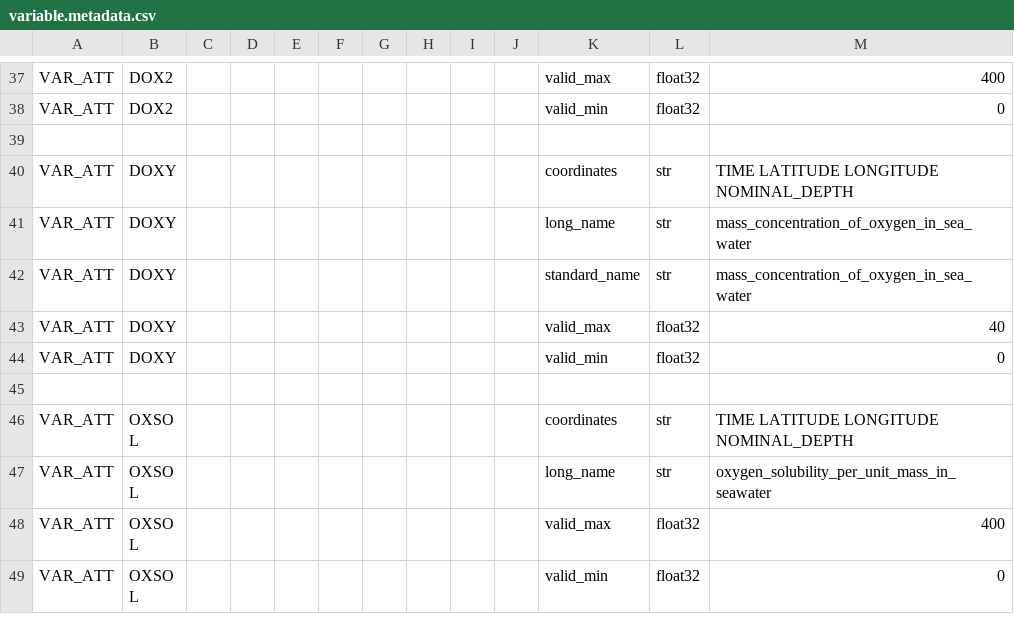
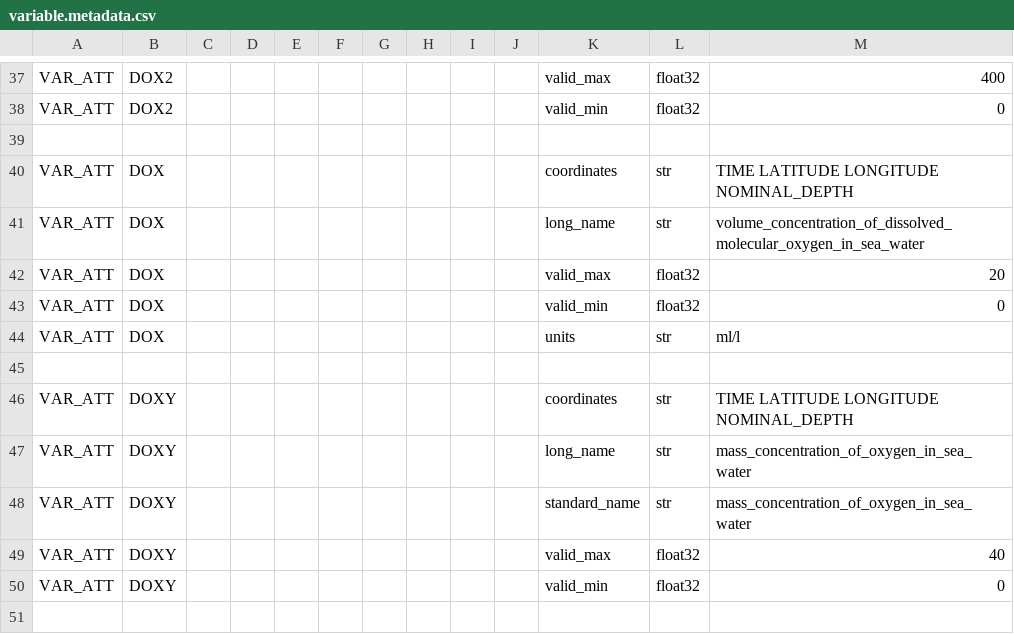
Before and after one commit to petejan/imos-tools, a CSV file: metadata/variable.metadata.csv, drawn as a sheet; only a part is shown, gaps mark what is left out; the shorter side is filled out with more unchanged rows.

```diff
--- a/metadata/variable.metadata.csv
+++ b/metadata/variable.metadata.csv
@@ -39,2 +39,8 @@ VAR_ATT,DOX2,,,,,,,,,valid_min,float32,0
 
+VAR_ATT,DOX,,,,,,,,,coordinates,str,TIME LATITUDE LONGITUDE NOMINAL_DEPTH
+VAR_ATT,DOX,,,,,,,,,long_name,str,volume_concentration_of_dissolved_molecular_oxygen_in_sea_water
+VAR_ATT,DOX,,,,,,,,,valid_max,float32,20
+VAR_ATT,DOX,,,,,,,,,valid_min,float32,0
+VAR_ATT,DOX,,,,,,,,,units,str,ml/l
+
 VAR_ATT,DOXY,,,,,,,,,coordinates,str,TIME LATITUDE LONGITUDE NOMINAL_DEPTH
```
Also changed, not shown: metadata/pulse-saz-sofs-flux.metadata.csv, 7 other files.
